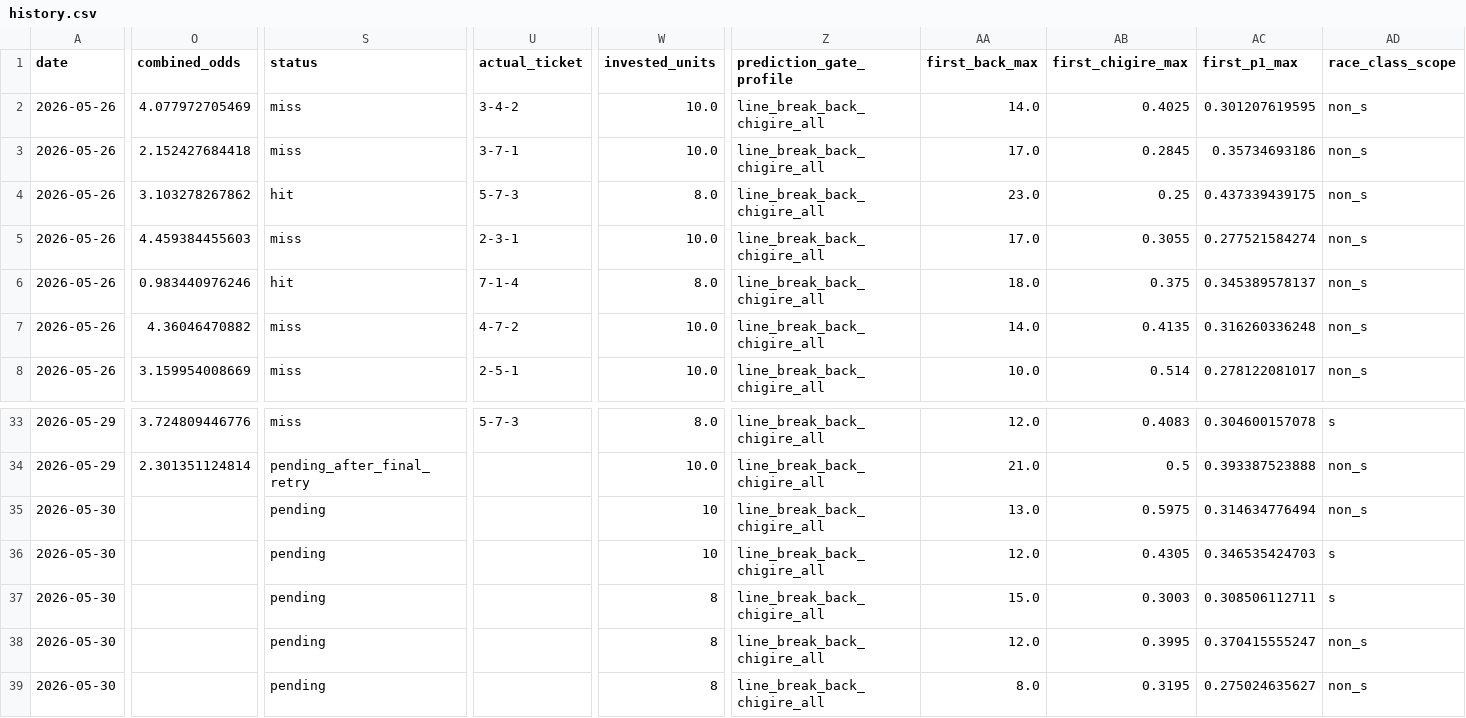
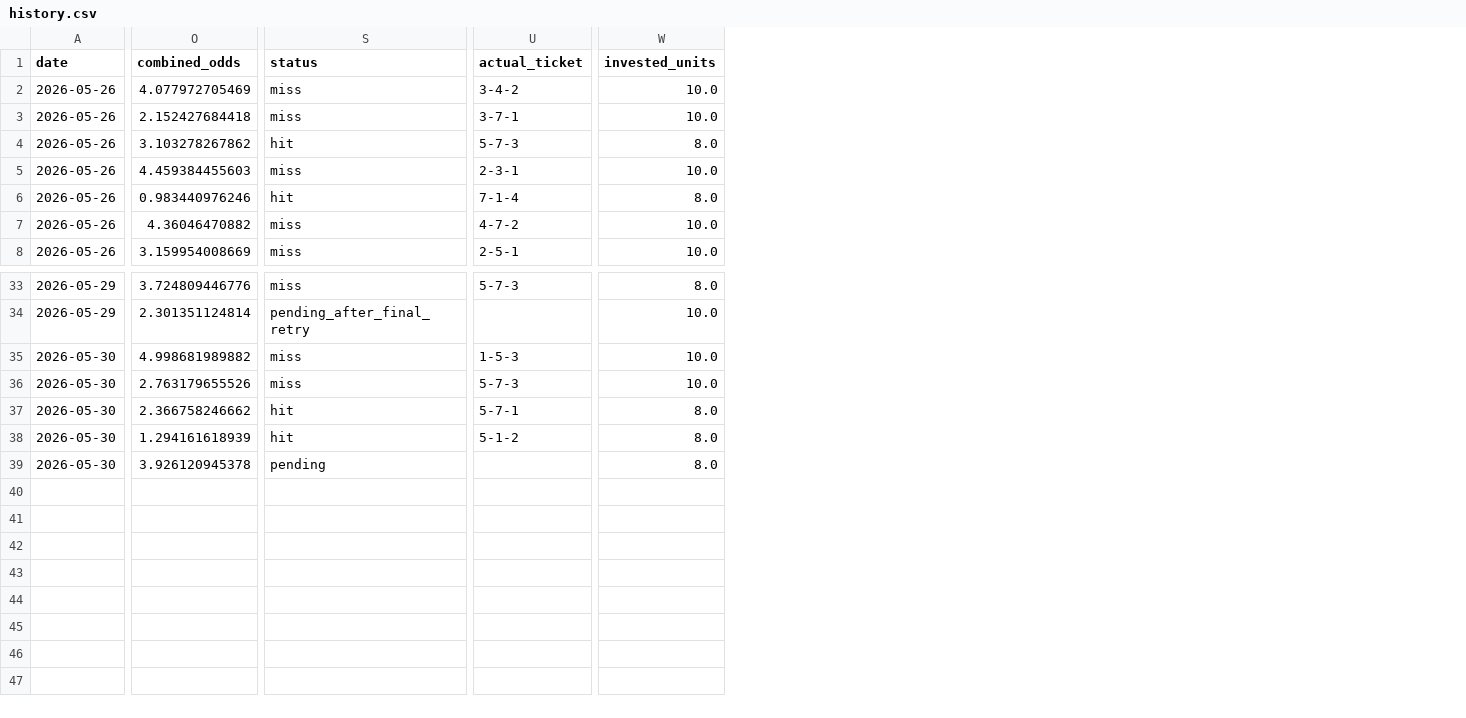
Before and after one commit to t-nonomura/keirin-ai-forward-report, a CSV file: data/history.csv, drawn as a sheet; only a part is shown, gaps mark what is left out; the diff covers the shown part only; the diff names each change by its address in the sheet, - before the commit and + after, or states it on an @@ line.

```diff
--- a/data/history.csv
+++ b/data/history.csv
-column Z (prediction_gate_profile), rows 2-8: all line_break_back_chigire_all; rows 33-39: all line_break_back_chigire_all
-column AA (first_back_max), rows 2-8: 14.0 | 17.0 | 23.0 | 17.0 | 18.0 | 14.0 | 10.0; rows 33-39: 12.0 | 21.0 | 13.0 | 12.0 | 15.0 | 12.0 | 8.0
-column AB (first_chigire_max), rows 2-8: 0.4025 | 0.2845 | 0.25 | 0.3055 | 0.375 | 0.4135 | 0.514; rows 33-39: 0.4083 | 0.5 | 0.5975 | 0.4305 | 0.3003 | 0.3995 | 0.3195
-column AC (first_p1_max), rows 2-8: 0.301207619595 | 0.35734693186 | 0.437339439175 | 0.277521584274 | 0.345389578137 | 0.316260336248 | 0.278122081017; rows 33-39: 0.304600157078 | 0.393387523888 | 0.314634776494 | 0.346535424703 | 0.308506112711 | 0.370415555247 | 0.275024635627
-column AD (race_class_scope), rows 2-8: all non_s; rows 33-39: s | non_s | non_s | s | s | non_s | non_s
-O35 (combined_odds): (empty)
+O35 (combined_odds): 4.998681989882
-S35:S36 (status): pending
+S35:S36 (status): miss
-U35 (actual_ticket): (empty)
+U35 (actual_ticket): 1-5-3
-W35:W36 (invested_units): 10
+W35:W36 (invested_units): 10.0
-O36 (combined_odds): (empty)
+O36 (combined_odds): 2.763179655526
-U36 (actual_ticket): (empty)
+U36 (actual_ticket): 5-7-3
-O37 (combined_odds): (empty)
+O37 (combined_odds): 2.366758246662
-S37:S38 (status): pending
+S37:S38 (status): hit
-U37 (actual_ticket): (empty)
+U37 (actual_ticket): 5-7-1
-W37:W39 (invested_units): 8
+W37:W39 (invested_units): 8.0
-O38 (combined_odds): (empty)
+O38 (combined_odds): 1.294161618939
-U38 (actual_ticket): (empty)
+U38 (actual_ticket): 5-1-2
-O39 (combined_odds): (empty)
+O39 (combined_odds): 3.926120945378
```
Also changed, not shown: 9 edited cells elsewhere in this file, data/live_state/2026-05-30/settled_predictions.csv, 6 other files.
